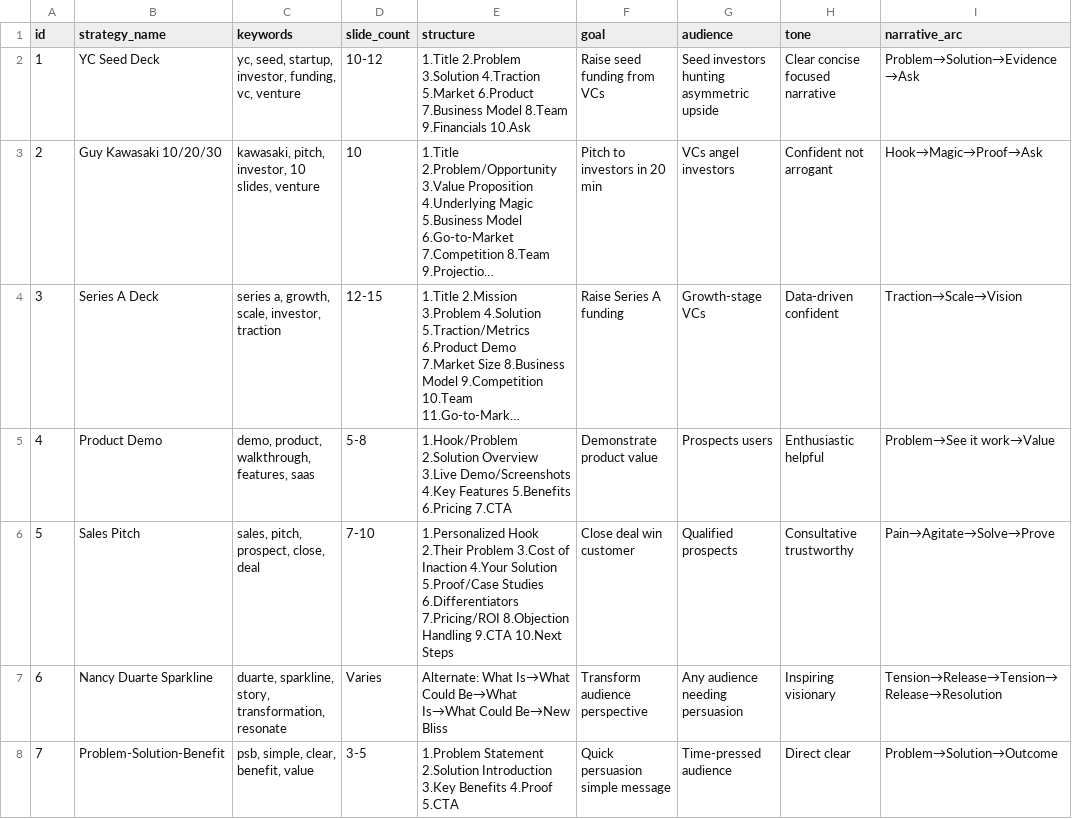
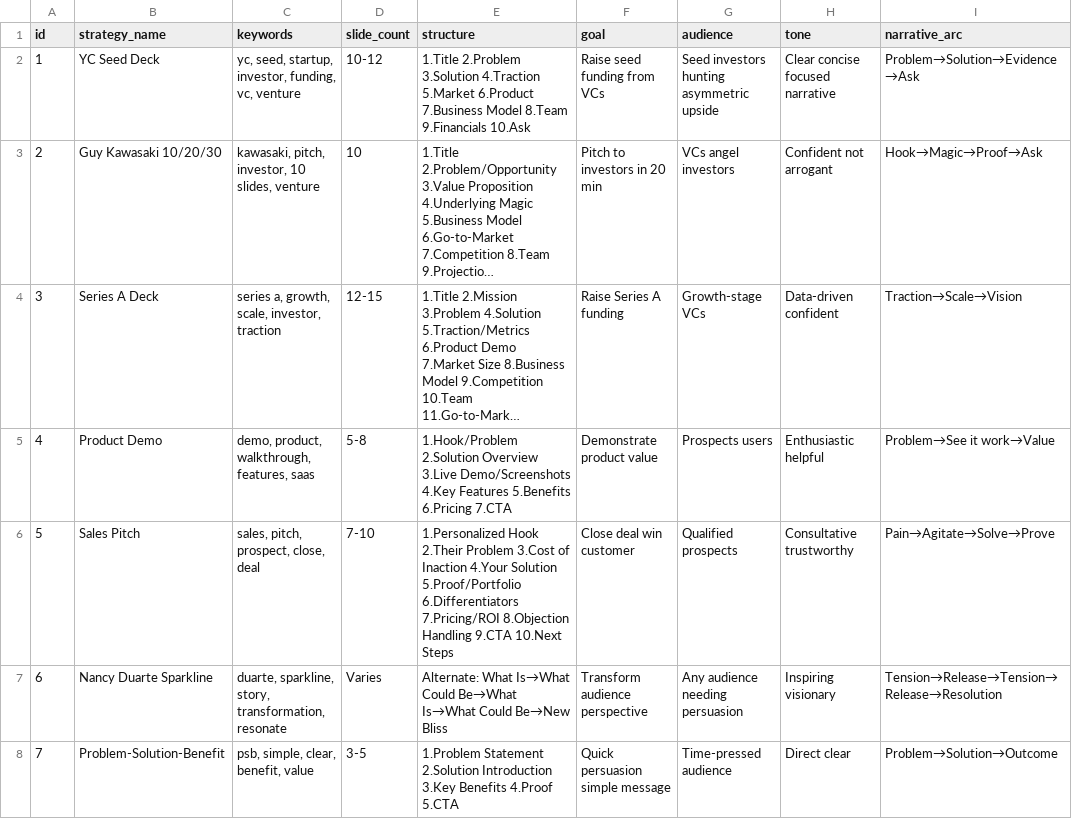
Before and after one commit to wphossain/wphossain.github.io, a CSV file: .claude/skills/design-system/data/slide-strategies.csv, drawn as a sheet; only a part is shown; long unchanged cells end in …; the diff names each change by its address in the sheet, - before the commit and + after, or states it on an @@ line.

```diff
--- a/.claude/skills/design-system/data/slide-strategies.csv
+++ b/.claude/skills/design-system/data/slide-strategies.csv
-E6 (structure): …4.Your Solution 5.Proof/Case Studies 6.Differentiators 7.Pricing/ROI…
+E6 (structure): …4.Your Solution 5.Proof/Portfolio 6.Differentiators 7.Pricing/ROI…
```
Also changed, not shown: 22 other files.
